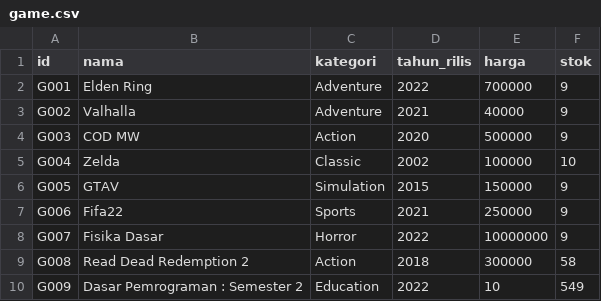
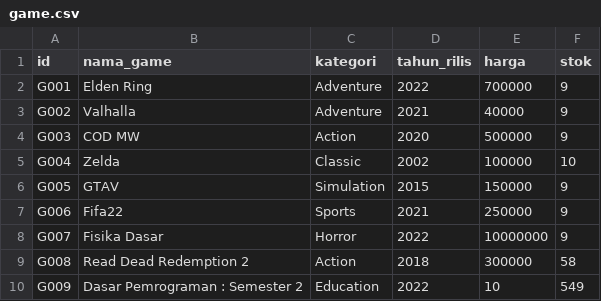
Before and after one commit to IceTeaXXD/Tubes-Daspro-Kelompok-1, a CSV file: main-save/game.csv, drawn as a sheet.

```diff
--- a/main-save/game.csv
+++ b/main-save/game.csv
@@ -1,2 +1,2 @@
-id;nama;kategori;tahun_rilis;harga;stok
+id;nama_game;kategori;tahun_rilis;harga;stok
 G001;Elden Ring;Adventure;2022;700000;9
```
Also changed, not shown: 23 other files.
